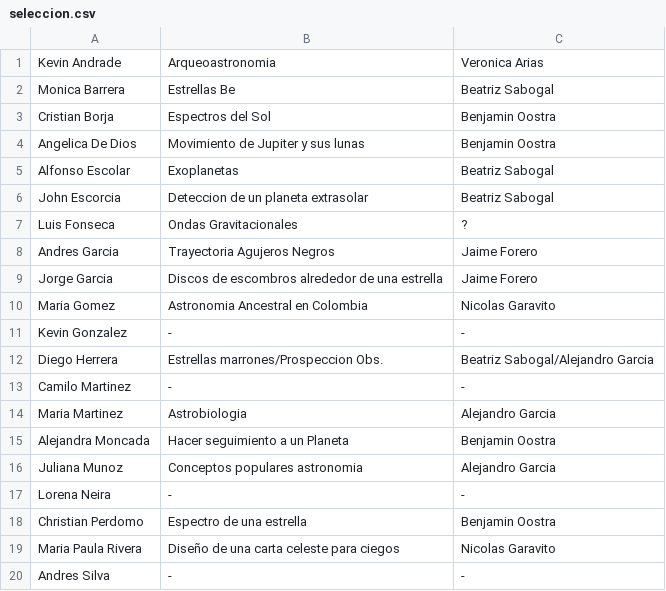
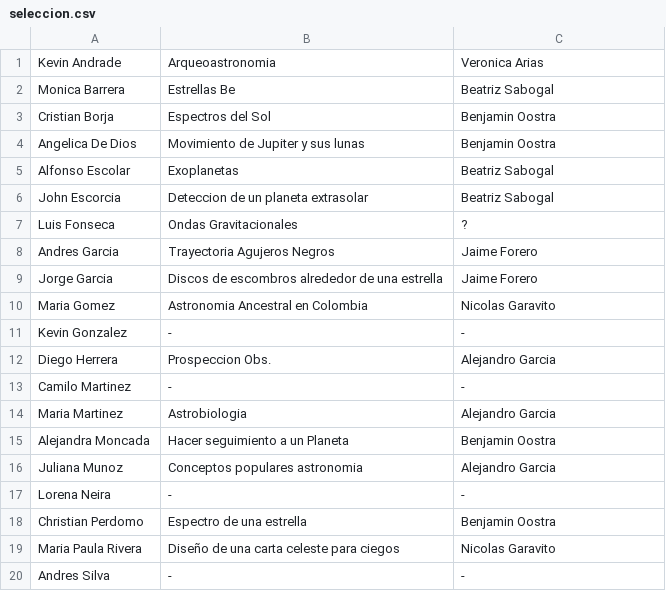
Before and after one commit to forero/TallerAstronomia, a CSV file: projects/201510/seleccion.csv, drawn as a sheet.

Commit message:
13

```diff
--- a/projects/201510/seleccion.csv
+++ b/projects/201510/seleccion.csv
@@ -11,3 +11,3 @@ Maria Gomez, Astronomia Ancestral en Colombia, Nicolas Garavito
 Kevin Gonzalez,-,-
-Diego Herrera, Estrellas marrones/Prospeccion Obs., Beatriz Sabogal/Alejandro Garcia
+Diego Herrera, Prospeccion Obs., Alejandro Garcia
 Camilo Martinez,-,-
```
